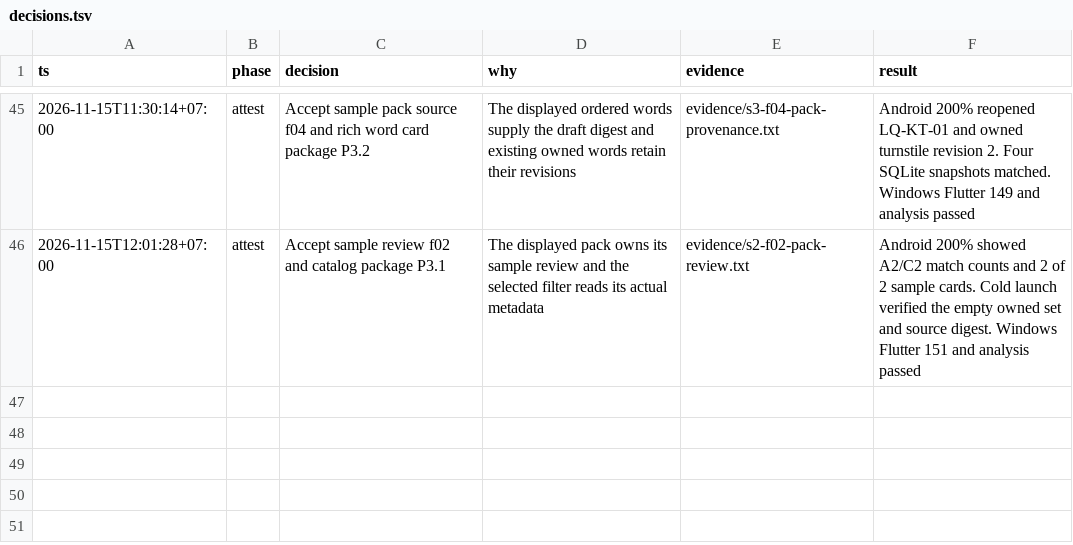
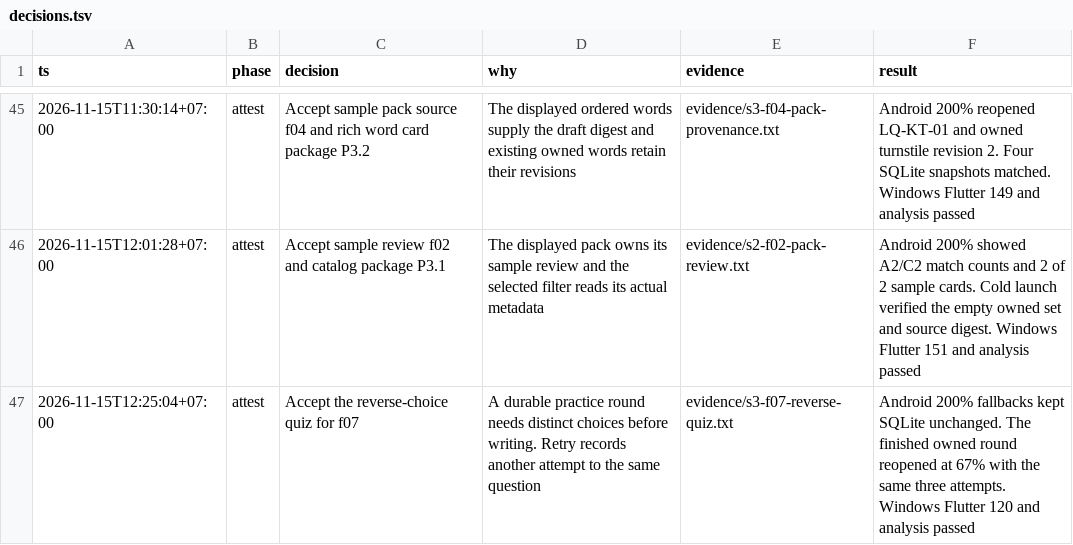
Before and after one commit to Phoomxo/LexiQuest, a TSV file: docs/development/figcraft-v1/decisions.tsv, drawn as a sheet; only a part is shown, gaps mark what is left out; the diff names each change by its address in the sheet, - before the commit and + after, or states it on an @@ line.

```diff
--- a/docs/development/figcraft-v1/decisions.tsv
+++ b/docs/development/figcraft-v1/decisions.tsv
+row 47: 2026-11-15T12:25:04+07:00 | attest | Accept the reverse-choice quiz for f07 | A durable practice round needs distinct choices before writing. Retry records another attempt to the same question | evidence/s3-f07-reverse-quiz.txt | Android 200% fallbacks kept SQLite unchanged. The finished owned round reopened at 67% with the same three attempts. Windows Flutter 120 and analysis passed
```
Also changed, not shown: docs/development/figcraft-v1/evidence/features.csv, 3 other files.
